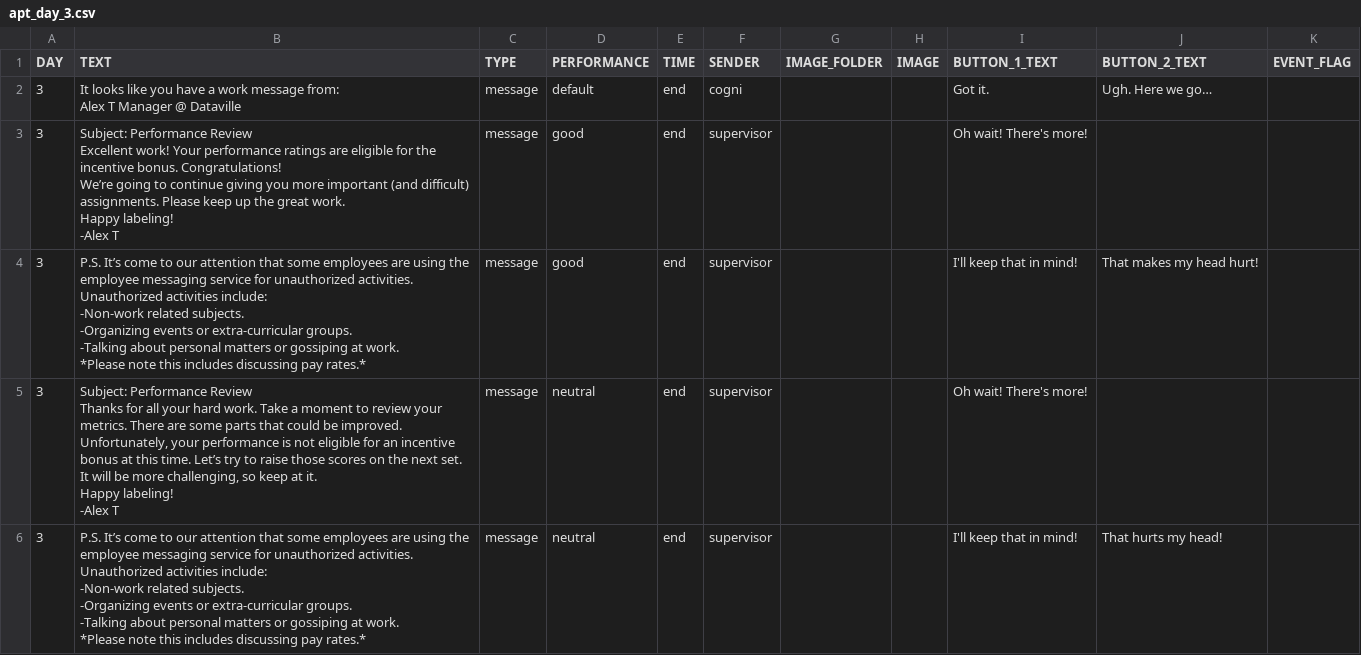
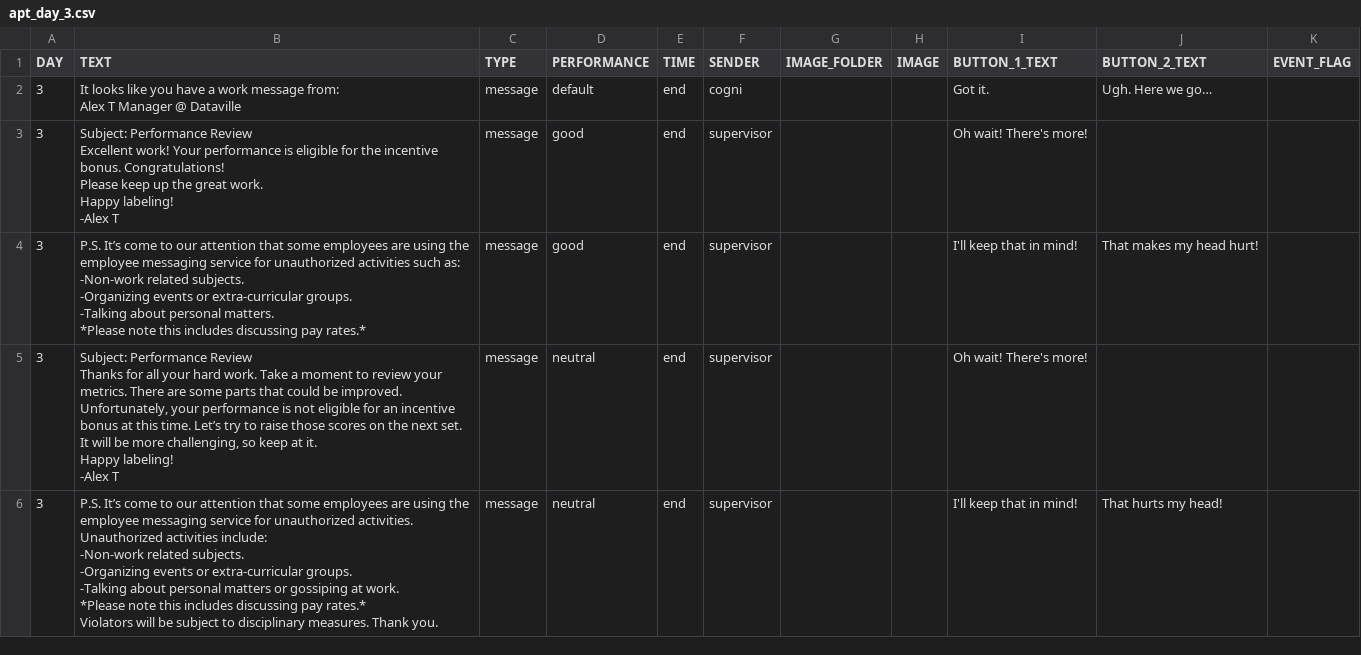
Before and after one commit to hobg0blin/dataville, a CSV file: DataVille/game/game_files/apt_day_3.csv, drawn as a sheet; only a part is shown; the diff covers the shown part only.

```diff
--- a/DataVille/game/game_files/apt_day_3.csv
+++ b/DataVille/game/game_files/apt_day_3.csv
@@ -4,17 +4,17 @@ Alex T Manager @ Dataville
 ",message,default,end,cogni,,,Got it.,Ugh. Here we go…,
-3,"Subject: Performance Review
-
-Excellent work! Your performance ratings are eligible for the incentive bonus. Congratulations!
-
-We’re going to continue giving you more important (and difficult) assignments. Please keep up the great work.
-
-Happy labeling!
--Alex T
-",message,good,end,supervisor,,,Oh wait! There's more!,,
-3,"P.S. It’s come to our attention that some employees are using the employee messaging service for unauthorized activities. Unauthorized activities include:
--Non-work related subjects.
--Organizing events or extra-curricular groups.
--Talking about personal matters or gossiping at work.
-*Please note this includes discussing pay rates.*
-",message,good,end,supervisor,,,I'll keep that in mind!,That makes my head hurt!,
+3,"Subject: Performance Review
+
+Excellent work! Your performance is eligible for the incentive bonus. Congratulations!
+
+Please keep up the great work.
+
+Happy labeling!
+-Alex T
+",message,good,end,supervisor,,,Oh wait! There's more!,,
+3,"P.S. It’s come to our attention that some employees are using the employee messaging service for unauthorized activities such as:
+-Non-work related subjects.
+-Organizing events or extra-curricular groups.
+-Talking about personal matters.
+*Please note this includes discussing pay rates.*
+",message,good,end,supervisor,,,I'll keep that in mind!,That makes my head hurt!,
 3,"Subject: Performance Review
@@ -26,7 +26,7 @@ Happy labeling!
 ",message,neutral,end,supervisor,,,Oh wait! There's more!,,
-3,"P.S. It’s come to our attention that some employees are using the employee messaging service for unauthorized activities. Unauthorized activities include:
--Non-work related subjects.
--Organizing events or extra-curricular groups.
--Talking about personal matters or gossiping at work.
-*Please note this includes discussing pay rates.*
-",message,neutral,end,supervisor,,,I'll keep that in mind!,That hurts my head!,
+3,"P.S. It’s come to our attention that some employees are using the employee messaging service for unauthorized activities. Unauthorized activities include:
+-Non-work related subjects.
+-Organizing events or extra-curricular groups.
+-Talking about personal matters or gossiping at work.
+*Please note this includes discussing pay rates.*
+Violators will be subject to disciplinary measures. Thank you. ",message,neutral,end,supervisor,,,I'll keep that in mind!,That hurts my head!,
```
Also changed, not shown: 6 edited cells elsewhere in this file, DataVille/game/game_files/apt_day_1.csv, DataVille/game/game_files/apt_day_2.csv, 6 other files.
